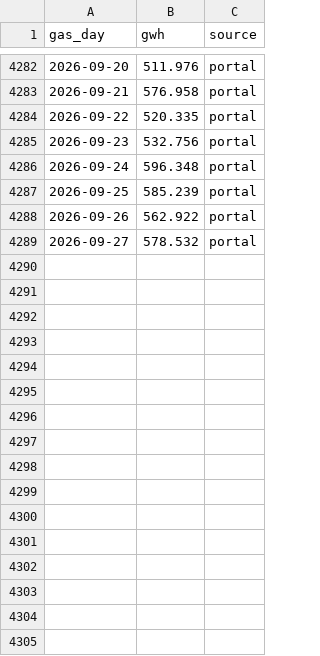
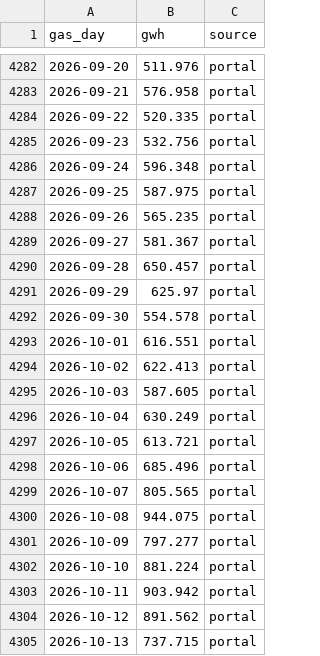
Before and after one commit to steven-stills-dev/stevenstills.com, a CSV file: scripts/tempanddemand/ldz_gwh.csv, drawn as a sheet; only a part is shown, gaps mark what is left out; the diff covers the shown part only.

```diff
--- a/scripts/tempanddemand/ldz_gwh.csv
+++ b/scripts/tempanddemand/ldz_gwh.csv
@@ -4286,4 +4286,20 @@ gas_day,gwh,source
 2026-09-24,596.348,portal
-2026-09-25,585.239,portal
-2026-09-26,562.922,portal
-2026-09-27,578.532,portal
+2026-09-25,587.975,portal
+2026-09-26,565.235,portal
+2026-09-27,581.367,portal
+2026-09-28,650.457,portal
+2026-09-29,625.97,portal
+2026-09-30,554.578,portal
+2026-10-01,616.551,portal
+2026-10-02,622.413,portal
+2026-10-03,587.605,portal
+2026-10-04,630.249,portal
+2026-10-05,613.721,portal
+2026-10-06,685.496,portal
+2026-10-07,805.565,portal
+2026-10-08,944.075,portal
+2026-10-09,797.277,portal
+2026-10-10,881.224,portal
+2026-10-11,903.942,portal
+2026-10-12,891.562,portal
+2026-10-13,737.715,portal
```
Also changed, not shown: 32 added rows elsewhere in this file, scripts/tempanddemand/cwv.csv, 16 other files.
